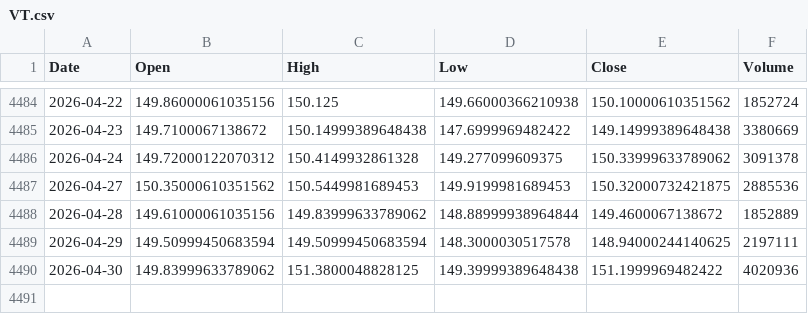
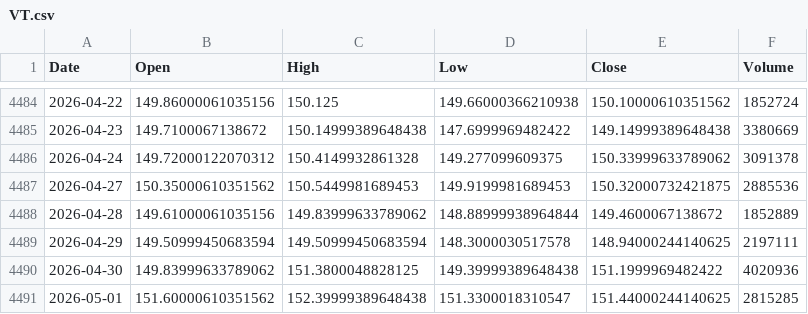
Before and after one commit to culolom/200sm-backtest, a CSV file: data/VT.csv, drawn as a sheet; only a part is shown, gaps mark what is left out; the diff names each change by its address in the sheet, - before the commit and + after, or states it on an @@ line.

```diff
--- a/data/VT.csv
+++ b/data/VT.csv
+row 4491: 2026-05-01 | 151.60000610351562 | 152.39999389648438 | 151.3300018310547 | 151.44000244140625 | 2815285
```
Also changed, not shown: data/2330.TW.csv, data/QQQ.csv, 2 other files.
